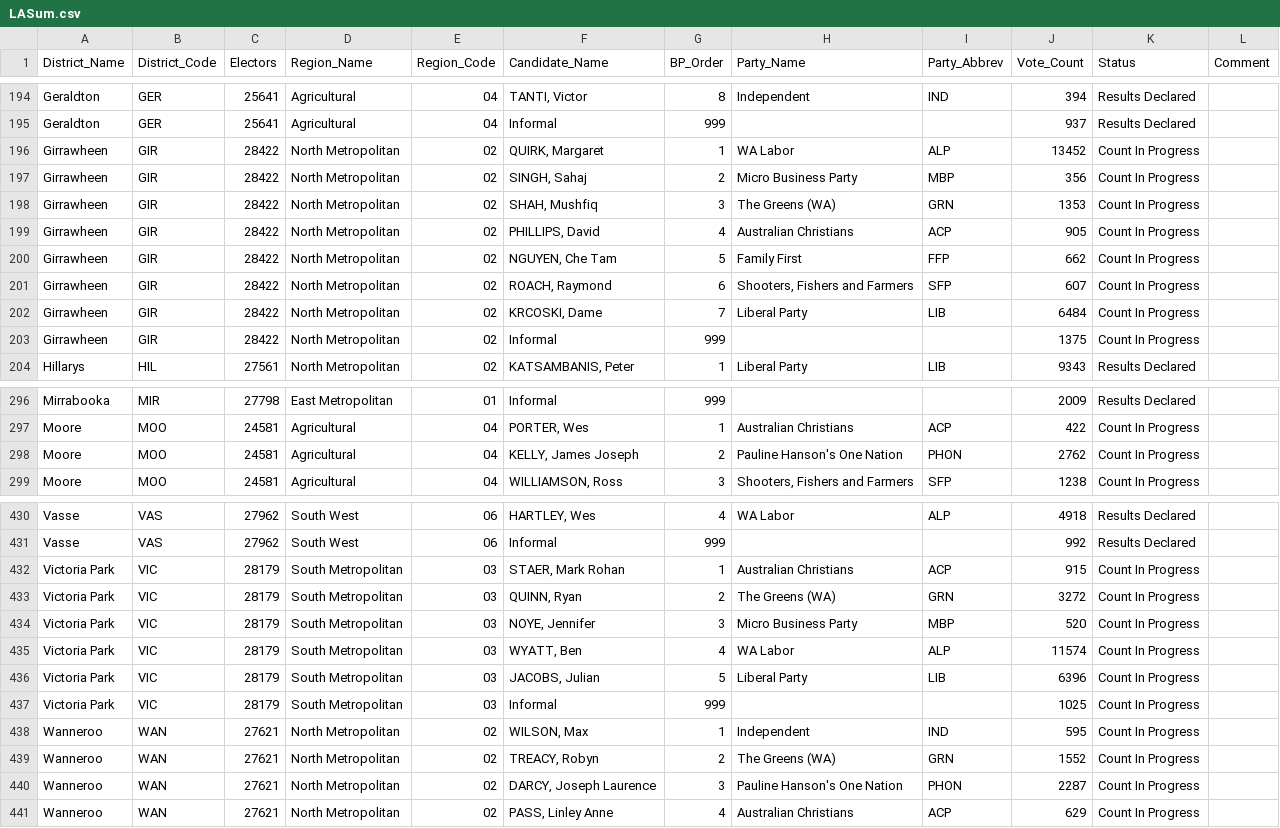
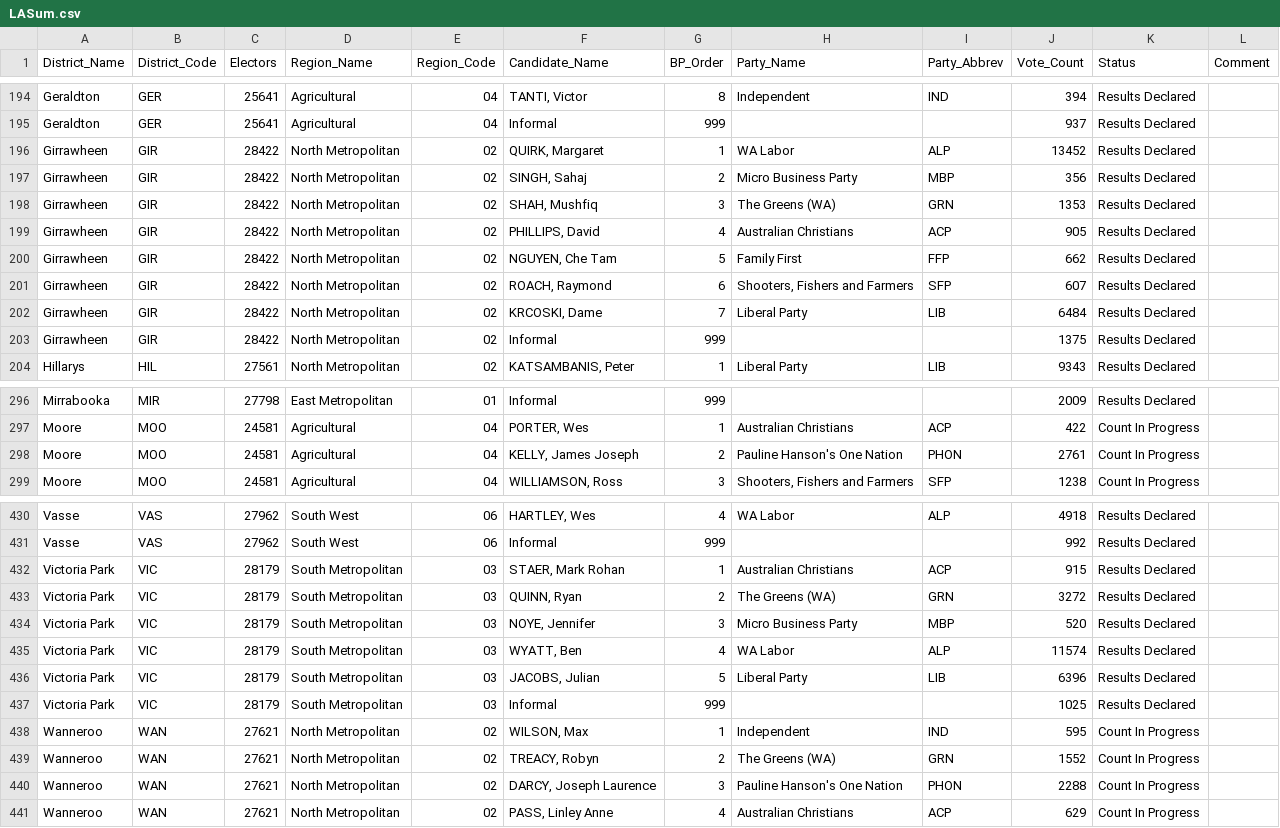
Before and after one commit to grahame/waec-2017-result-feed, a CSV file: waec_media/LASum.csv, drawn as a sheet; only a part is shown, gaps mark what is left out; the diff covers the shown part only.

```diff
--- a/waec_media/LASum.csv
+++ b/waec_media/LASum.csv
@@ -195,10 +195,10 @@ District_Name,District_Code,Electors,Region_Name,Region_Code,Candidate_Name,BP_O
 "Geraldton","GER",25641,"Agricultural","04","Informal",999,,,937,"Results Declared",
-"Girrawheen","GIR",28422,"North Metropolitan","02","QUIRK, Margaret",1,"WA Labor","ALP",13452,"Count In Progress",
-"Girrawheen","GIR",28422,"North Metropolitan","02","SINGH, Sahaj",2,"Micro Business Party","MBP",356,"Count In Progress",
-"Girrawheen","GIR",28422,"North Metropolitan","02","SHAH, Mushfiq",3,"The Greens (WA)","GRN",1353,"Count In Progress",
-"Girrawheen","GIR",28422,"North Metropolitan","02","PHILLIPS, David",4,"Australian Christians","ACP",905,"Count In Progress",
-"Girrawheen","GIR",28422,"North Metropolitan","02","NGUYEN, Che Tam",5,"Family First","FFP",662,"Count In Progress",
-"Girrawheen","GIR",28422,"North Metropolitan","02","ROACH, Raymond",6,"Shooters, Fishers and Farmers","SFP",607,"Count In Progress",
-"Girrawheen","GIR",28422,"North Metropolitan","02","KRCOSKI, Dame",7,"Liberal Party","LIB",6484,"Count In Progress",
-"Girrawheen","GIR",28422,"North Metropolitan","02","Informal",999,,,1375,"Count In Progress",
+"Girrawheen","GIR",28422,"North Metropolitan","02","QUIRK, Margaret",1,"WA Labor","ALP",13452,"Results Declared",
+"Girrawheen","GIR",28422,"North Metropolitan","02","SINGH, Sahaj",2,"Micro Business Party","MBP",356,"Results Declared",
+"Girrawheen","GIR",28422,"North Metropolitan","02","SHAH, Mushfiq",3,"The Greens (WA)","GRN",1353,"Results Declared",
+"Girrawheen","GIR",28422,"North Metropolitan","02","PHILLIPS, David",4,"Australian Christians","ACP",905,"Results Declared",
+"Girrawheen","GIR",28422,"North Metropolitan","02","NGUYEN, Che Tam",5,"Family First","FFP",662,"Results Declared",
+"Girrawheen","GIR",28422,"North Metropolitan","02","ROACH, Raymond",6,"Shooters, Fishers and Farmers","SFP",607,"Results Declared",
+"Girrawheen","GIR",28422,"North Metropolitan","02","KRCOSKI, Dame",7,"Liberal Party","LIB",6484,"Results Declared",
+"Girrawheen","GIR",28422,"North Metropolitan","02","Informal",999,,,1375,"Results Declared",
 "Hillarys","HIL",27561,"North Metropolitan","02","KATSAMBANIS, Peter",1,"Liberal Party","LIB",9343,"Results Declared",
@@ -297,3 +297,3 @@ District_Name,District_Code,Electors,Region_Name,Region_Code,Candidate_Name,BP_O
 "Moore","MOO",24581,"Agricultural","04","PORTER, Wes",1,"Australian Christians","ACP",422,"Count In Progress",
-"Moore","MOO",24581,"Agricultural","04","KELLY, James Joseph",2,"Pauline Hanson's One Nation","PHON",2762,"Count In Progress",
+"Moore","MOO",24581,"Agricultural","04","KELLY, James Joseph",2,"Pauline Hanson's One Nation","PHON",2761,"Count In Progress",
 "Moore","MOO",24581,"Agricultural","04","WILLIAMSON, Ross",3,"Shooters, Fishers and Farmers","SFP",1238,"Count In Progress",
@@ -431,11 +431,11 @@ District_Name,District_Code,Electors,Region_Name,Region_Code,Candidate_Name,BP_O
 "Vasse","VAS",27962,"South West","06","Informal",999,,,992,"Results Declared",
-"Victoria Park","VIC",28179,"South Metropolitan","03","STAER, Mark Rohan",1,"Australian Christians","ACP",915,"Count In Progress",
-"Victoria Park","VIC",28179,"South Metropolitan","03","QUINN, Ryan",2,"The Greens (WA)","GRN",3272,"Count In Progress",
-"Victoria Park","VIC",28179,"South Metropolitan","03","NOYE, Jennifer",3,"Micro Business Party","MBP",520,"Count In Progress",
-"Victoria Park","VIC",28179,"South Metropolitan","03","WYATT, Ben",4,"WA Labor","ALP",11574,"Count In Progress",
-"Victoria Park","VIC",28179,"South Metropolitan","03","JACOBS, Julian",5,"Liberal Party","LIB",6396,"Count In Progress",
-"Victoria Park","VIC",28179,"South Metropolitan","03","Informal",999,,,1025,"Count In Progress",
+"Victoria Park","VIC",28179,"South Metropolitan","03","STAER, Mark Rohan",1,"Australian Christians","ACP",915,"Results Declared",
+"Victoria Park","VIC",28179,"South Metropolitan","03","QUINN, Ryan",2,"The Greens (WA)","GRN",3272,"Results Declared",
+"Victoria Park","VIC",28179,"South Metropolitan","03","NOYE, Jennifer",3,"Micro Business Party","MBP",520,"Results Declared",
+"Victoria Park","VIC",28179,"South Metropolitan","03","WYATT, Ben",4,"WA Labor","ALP",11574,"Results Declared",
+"Victoria Park","VIC",28179,"South Metropolitan","03","JACOBS, Julian",5,"Liberal Party","LIB",6396,"Results Declared",
+"Victoria Park","VIC",28179,"South Metropolitan","03","Informal",999,,,1025,"Results Declared",
 "Wanneroo","WAN",27621,"North Metropolitan","02","WILSON, Max",1,"Independent","IND",595,"Count In Progress",
 "Wanneroo","WAN",27621,"North Metropolitan","02","TREACY, Robyn",2,"The Greens (WA)","GRN",1552,"Count In Progress",
-"Wanneroo","WAN",27621,"North Metropolitan","02","DARCY, Joseph Laurence",3,"Pauline Hanson's One Nation","PHON",2287,"Count In Progress",
+"Wanneroo","WAN",27621,"North Metropolitan","02","DARCY, Joseph Laurence",3,"Pauline Hanson's One Nation","PHON",2288,"Count In Progress",
 "Wanneroo","WAN",27621,"North Metropolitan","02","PASS, Linley Anne",4,"Australian Christians","ACP",629,"Count In Progress",
```
Also changed, not shown: 23 edited cells elsewhere in this file, 1 other file.
